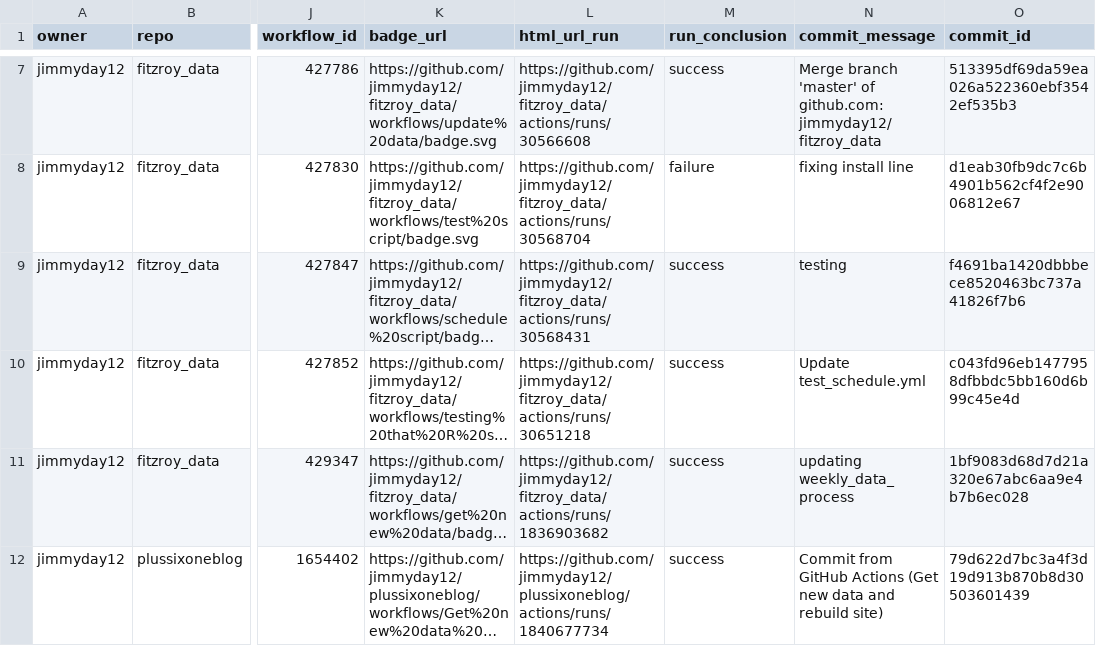
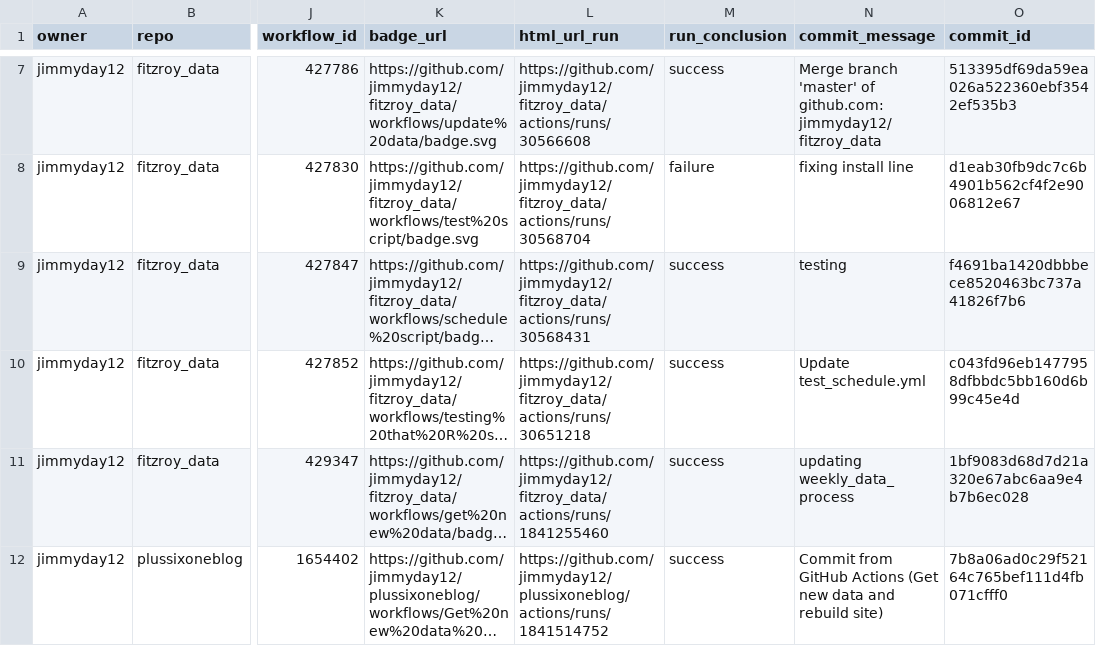
Before and after one commit to jimmyday12/status, a CSV file: repos.csv, drawn as a sheet; only a part is shown, gaps mark what is left out; long unchanged cells end in …; the diff names each change by its address in the sheet, - before the commit and + after, or states it on an @@ line.

```diff
--- a/repos.csv
+++ b/repos.csv
-L11 (html_url_run): https://github.com/jimmyday12/fitzroy_data/actions/runs/1836903682
+L11 (html_url_run): https://github.com/jimmyday12/fitzroy_data/actions/runs/1841255460
-L12 (html_url_run): https://github.com/jimmyday12/plussixoneblog/actions/runs/1840677734
+L12 (html_url_run): https://github.com/jimmyday12/plussixoneblog/actions/runs/1841514752
-O12 (commit_id): 79d622d7bc3a4f3d19d913b870b8d30503601439
+O12 (commit_id): 7b8a06ad0c29f52164c765bef111d4fb071cfff0
```
Also changed, not shown: 1 other file.
